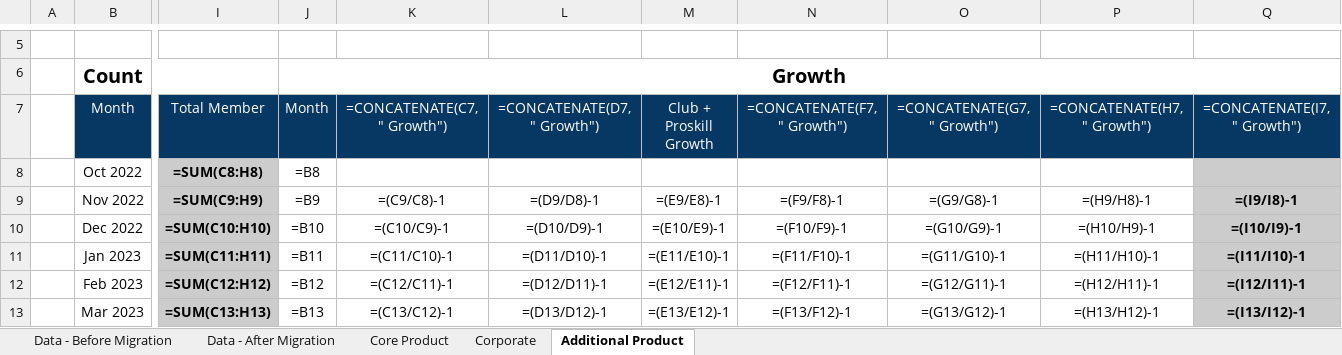
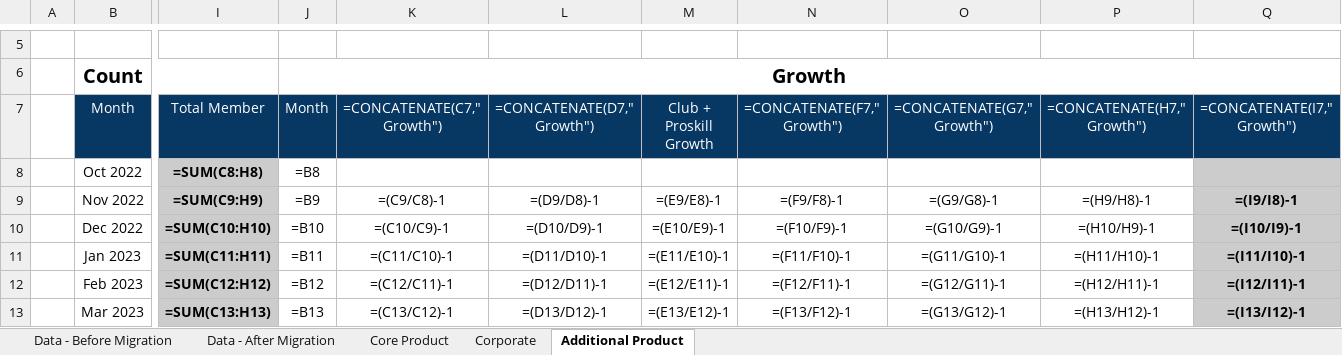
Before and after one commit to danjelito/wse-exp-manag-report, an Excel workbook: input/Member Population.xlsx, sheet Additional Product, drawn as a sheet; only a part is shown, gaps mark what is left out; values as stored, in another font and other column widths than the file's, no borders; formulas are shown in place of their values; charts and pictures not drawn; the diff names each change by its address in the sheet, - before the commit and + after, or states it on an @@ line.

```diff
--- a/input/Member Population.xlsx (sheet Additional Product)
+++ b/input/Member Population.xlsx (sheet Additional Product)
-K7: =CONCATENATE(C7, " Growth")
+K7: =CONCATENATE(C7," Growth")
-L7: =CONCATENATE(D7, " Growth")
+L7: =CONCATENATE(D7," Growth")
-N7: =CONCATENATE(F7, " Growth")
+N7: =CONCATENATE(F7," Growth")
-O7: =CONCATENATE(G7, " Growth")
+O7: =CONCATENATE(G7," Growth")
-P7: =CONCATENATE(H7, " Growth")
+P7: =CONCATENATE(H7," Growth")
-Q7: =CONCATENATE(I7, " Growth")
+Q7: =CONCATENATE(I7," Growth")
```
Also changed, not shown: sheet Data - After Migration, sheet Core Product, charts or pictures, 3 other files.
